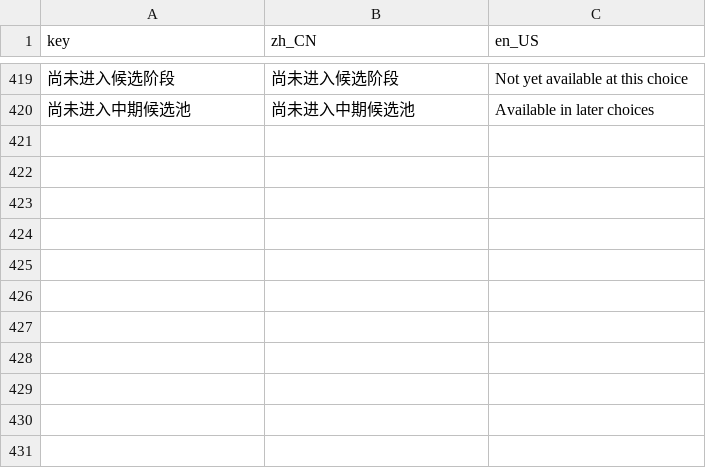
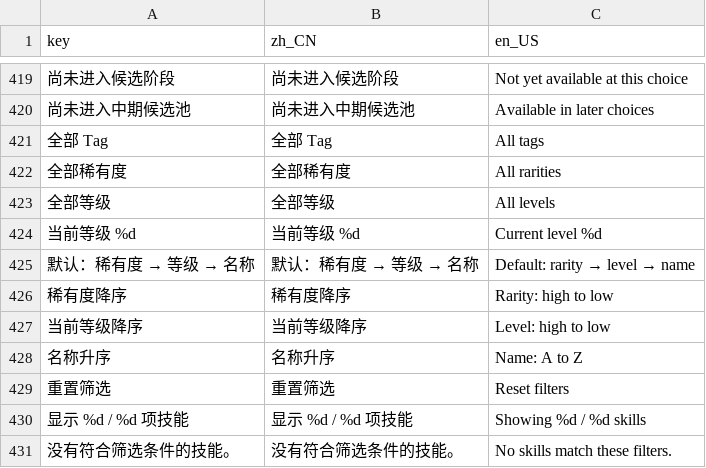
Before and after one commit to LiGameAcademy/GodotRogueMatcher, a CSV file: localization/game.csv, drawn as a sheet; only a part is shown, gaps mark what is left out; the diff names each change by its address in the sheet, - before the commit and + after, or states it on an @@ line.

```diff
--- a/localization/game.csv
+++ b/localization/game.csv
+row 421: 全部 Tag | 全部 Tag | All tags
+row 422: 全部稀有度 | 全部稀有度 | All rarities
+row 423: 全部等级 | 全部等级 | All levels
+row 424: 当前等级 %d | 当前等级 %d | Current level %d
+row 425: 默认：稀有度 → 等级 → 名称 | 默认：稀有度 → 等级 → 名称 | Default: rarity → level → name
+row 426: 稀有度降序 | 稀有度降序 | Rarity: high to low
+row 427: 当前等级降序 | 当前等级降序 | Level: high to low
+row 428: 名称升序 | 名称升序 | Name: A to Z
+row 429: 重置筛选 | 重置筛选 | Reset filters
+row 430: 显示 %d / %d 项技能 | 显示 %d / %d 项技能 | Showing %d / %d skills
+row 431: 没有符合筛选条件的技能。 | 没有符合筛选条件的技能。 | No skills match these filters.
```
Also changed, not shown: 9 other files.
